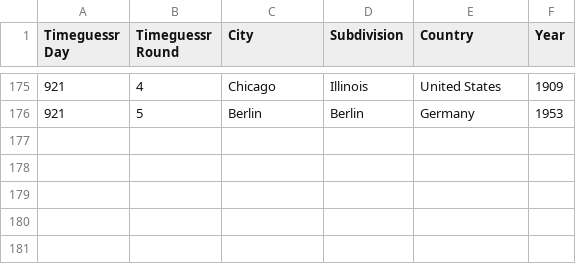
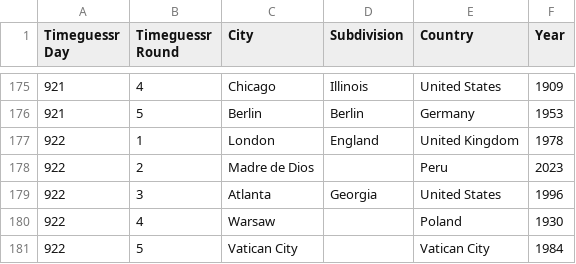
Before and after one commit to sjlarimer/TimeGuessr, a CSV file: Data/Timeguessr_Actuals_Parsed.csv, drawn as a sheet; only a part is shown, gaps mark what is left out; the diff names each change by its address in the sheet, - before the commit and + after, or states it on an @@ line.

```diff
--- a/Data/Timeguessr_Actuals_Parsed.csv
+++ b/Data/Timeguessr_Actuals_Parsed.csv
+row 177: 922 | 1 | London | England | United Kingdom | 1978
+row 178: 922 | 2 | Madre de Dios |  | Peru | 2023
+row 179: 922 | 3 | Atlanta | Georgia | United States | 1996
+row 180: 922 | 4 | Warsaw |  | Poland | 1930
+row 181: 922 | 5 | Vatican City |  | Vatican City | 1984
```
Also changed, not shown: Data/Timeguessr_Michael_Parsed.csv, Data/Timeguessr_Sarah_Parsed.csv, 4 other files.
